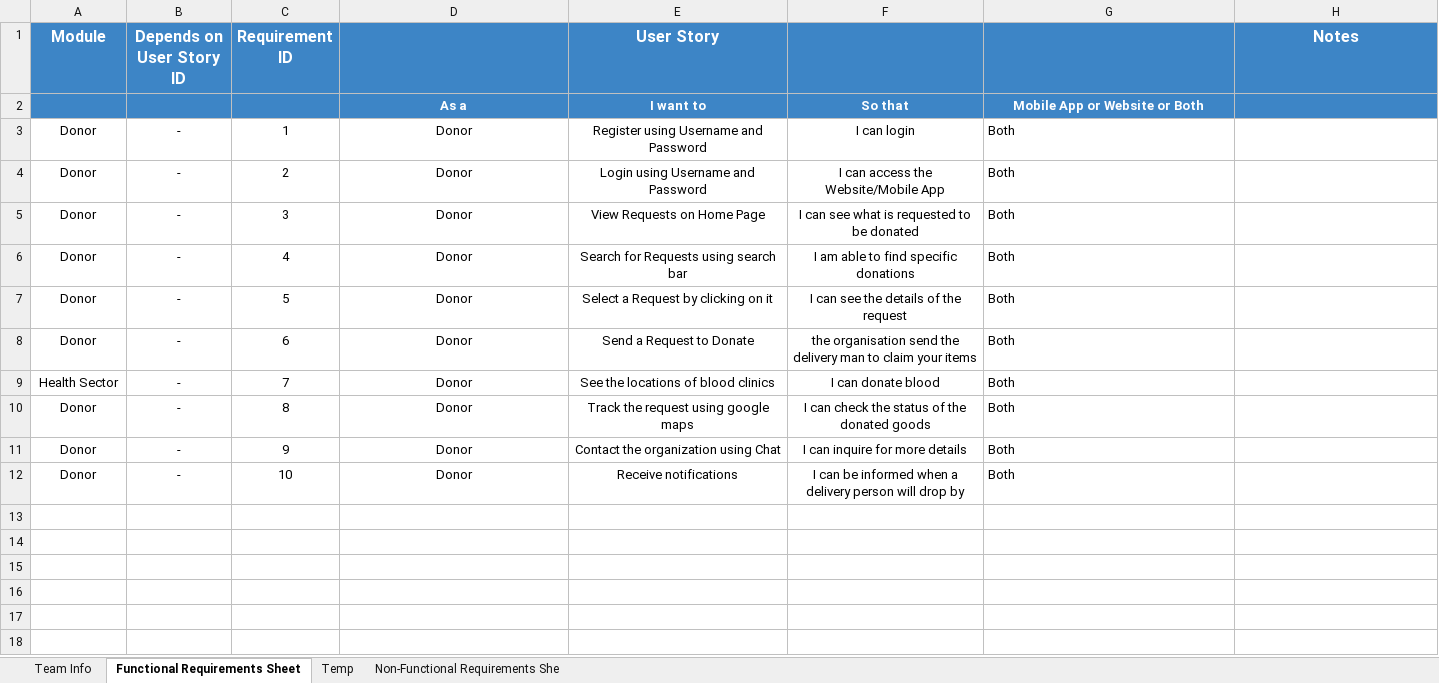
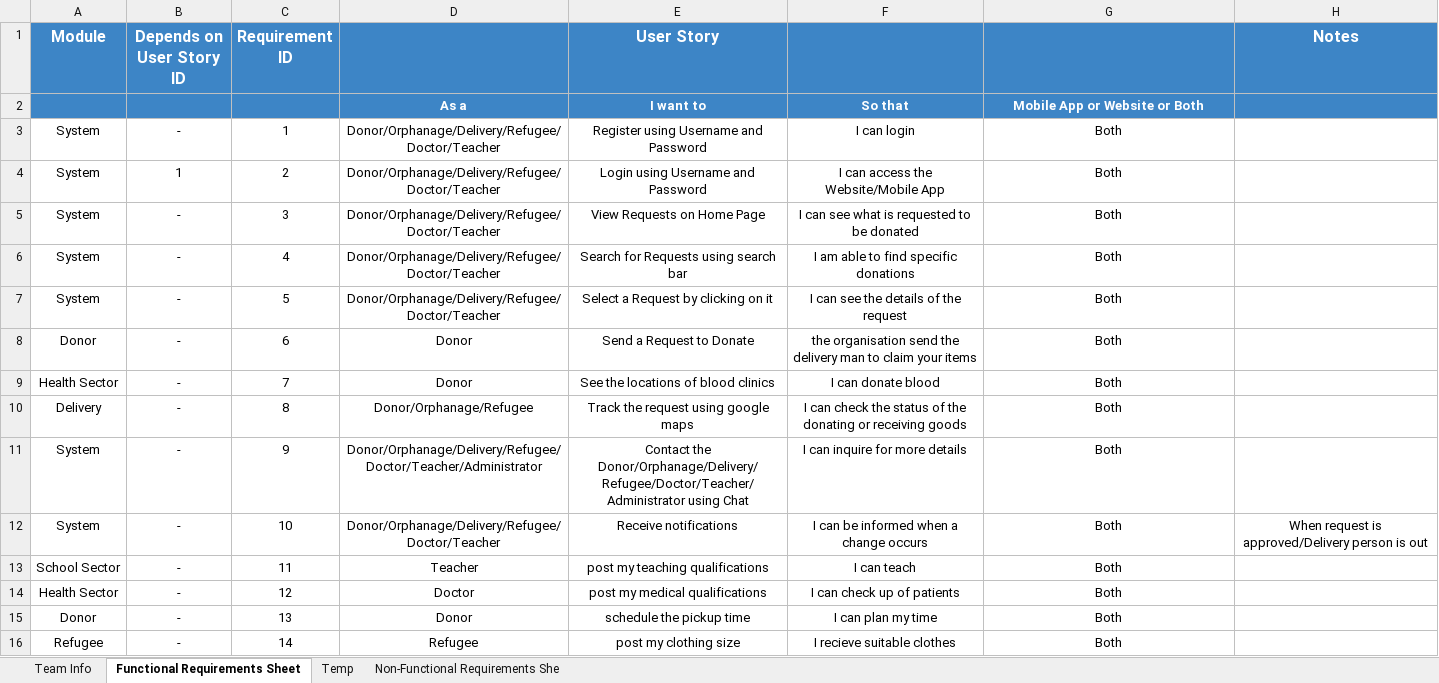
Before and after one commit to MahmoudHegazy-01/dora-the-explorer, an Excel workbook: CSEN603 - RequirementsTemplateM1.xlsx, sheet Functional Requirements Sheet, drawn as a sheet; only a part is shown; values as stored, in another font and other column widths than the file's, no borders; the diff covers the shown part only; the diff names each change by its address in the sheet, - before the commit and + after, or states it on an @@ line.

Commit message:
Updated requirements

```diff
--- a/CSEN603 - RequirementsTemplateM1.xlsx (sheet Functional Requirements Sheet)
+++ b/CSEN603 - RequirementsTemplateM1.xlsx (sheet Functional Requirements Sheet)
-A3:A7 (Module): Donor
+A3:A7 (Module): System
-D3:D7: Donor
+D3:D7: Donor/Orphanage/Delivery/Refugee/Doctor/Teacher
-G3:G12 alignment: left
+G3:G12 alignment: center
-B4 (Depends on User Story ID): -
+B4 (Depends on User Story ID): 1
-A10 (Module): Donor
+A10 (Module): Delivery
-D10: Donor
+D10: Donor/Orphanage/Refugee
-F10: …of the donated goods
+F10: …of the donating or receiving goods
-A11:A12 (Module): Donor
+A11:A12 (Module): System
-D11: Donor
+D11: Donor/Orphanage/Delivery/Refugee/Doctor/Teacher/Administrator
-E11 (User Story): Contact the organization using Chat
+E11 (User Story): Contact the Donor/Orphanage/Delivery/Refugee/Doctor/Teacher/Administrator using Chat
-D12: Donor
+D12: Donor/Orphanage/Delivery/Refugee/Doctor/Teacher
-F12: …when a delivery person will drop by
+F12: …when a change occurs
-H12 (Notes): (empty)
+H12 (Notes): When request is approved/Delivery person is out
+row 13: School Sector | - | 11 | Teacher | post my teaching qualifications | I can teach | Both
+row 14: Health Sector | - | 12 | Doctor | post my medical qualifications | I can check up of patients | Both
+row 15: Donor | - | 13 | Donor | schedule the pickup time | I can plan my time | Both
+row 16: Refugee | - | 14 | Refugee | post my clothing size | I recieve suitable clothes | Both
```
Also changed, not shown: 24 added rows elsewhere in this sheet, sheet Temp.
